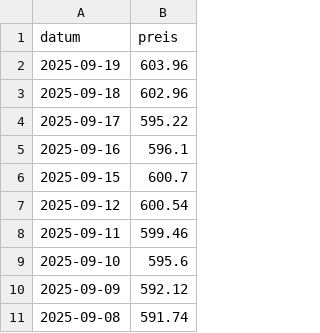
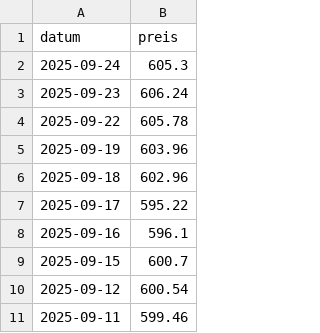
Before and after one commit to soeren-schwabbauer/finanzen-prices, a CSV file: data/depot/IE00B5BMR087.csv, drawn as a sheet; only a part is shown; the shorter side is filled out with more unchanged rows.

```diff
--- a/data/depot/IE00B5BMR087.csv
+++ b/data/depot/IE00B5BMR087.csv
@@ -1,2 +1,5 @@
 datum,preis
+2025-09-24,605.3
+2025-09-23,606.24
+2025-09-22,605.78
 2025-09-19,603.96
```
Also changed, not shown: data/depot/IE00BK5BQT80.csv, data/depot/LU0908500753.csv, 2 other files.
